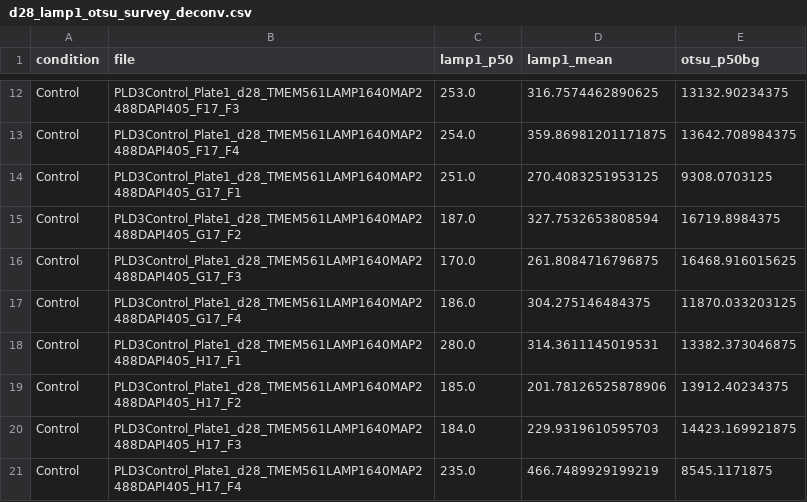
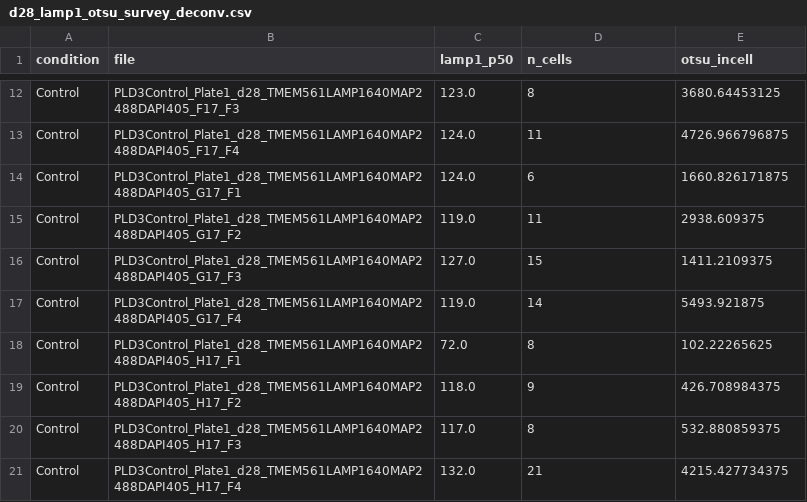
Before and after one commit to petercla0119/tmem-neuron-aligner, a CSV file: reports/if_segmentation_pilot/d28_lamp1_otsu_survey_deconv.csv, drawn as a sheet; only a part is shown, gaps mark what is left out; the diff covers the shown part only; the diff names each change by its address in the sheet, - before the commit and + after, or states it on an @@ line.

```diff
--- a/reports/if_segmentation_pilot/d28_lamp1_otsu_survey_deconv.csv
+++ b/reports/if_segmentation_pilot/d28_lamp1_otsu_survey_deconv.csv
-D1: lamp1_mean
+D1: n_cells
-E1: otsu_p50bg
+E1: otsu_incell
-C12 (lamp1_p50): 253.0
+C12 (lamp1_p50): 123.0
-D12 (n_cells): 316.7574462890625
+D12 (n_cells): 8
-E12 (otsu_incell): 13132.90234375
+E12 (otsu_incell): 3680.64453125
-C13 (lamp1_p50): 254.0
+C13 (lamp1_p50): 124.0
-D13 (n_cells): 359.86981201171875
+D13 (n_cells): 11
-E13 (otsu_incell): 13642.708984375
+E13 (otsu_incell): 4726.966796875
-C14 (lamp1_p50): 251.0
+C14 (lamp1_p50): 124.0
-D14 (n_cells): 270.4083251953125
+D14 (n_cells): 6
-E14 (otsu_incell): 9308.0703125
+E14 (otsu_incell): 1660.826171875
-C15 (lamp1_p50): 187.0
+C15 (lamp1_p50): 119.0
-D15 (n_cells): 327.7532653808594
+D15 (n_cells): 11
-E15 (otsu_incell): 16719.8984375
+E15 (otsu_incell): 2938.609375
-C16 (lamp1_p50): 170.0
+C16 (lamp1_p50): 127.0
-D16 (n_cells): 261.8084716796875
+D16 (n_cells): 15
-E16 (otsu_incell): 16468.916015625
+E16 (otsu_incell): 1411.2109375
-C17 (lamp1_p50): 186.0
+C17 (lamp1_p50): 119.0
-D17 (n_cells): 304.275146484375
+D17 (n_cells): 14
-E17 (otsu_incell): 11870.033203125
+E17 (otsu_incell): 5493.921875
-C18 (lamp1_p50): 280.0
+C18 (lamp1_p50): 72.0
-D18 (n_cells): 314.3611145019531
+D18 (n_cells): 8
-E18 (otsu_incell): 13382.373046875
+E18 (otsu_incell): 102.22265625
-C19 (lamp1_p50): 185.0
+C19 (lamp1_p50): 118.0
-D19 (n_cells): 201.78126525878906
+D19 (n_cells): 9
-E19 (otsu_incell): 13912.40234375
+E19 (otsu_incell): 426.708984375
-C20 (lamp1_p50): 184.0
+C20 (lamp1_p50): 117.0
-D20 (n_cells): 229.9319610595703
+D20 (n_cells): 8
-E20 (otsu_incell): 14423.169921875
+E20 (otsu_incell): 532.880859375
-C21 (lamp1_p50): 235.0
+C21 (lamp1_p50): 132.0
-D21 (n_cells): 466.7489929199219
+D21 (n_cells): 21
-E21 (otsu_incell): 8545.1171875
+E21 (otsu_incell): 4215.427734375
```
Also changed, not shown: 165 edited cells elsewhere in this file, reports/if_segmentation_pilot/d14_lamp1_otsu_survey_deconv.csv, reports/if_segmentation_pilot/d7_lamp1_otsu_survey_deconv.csv, 1 other file.
